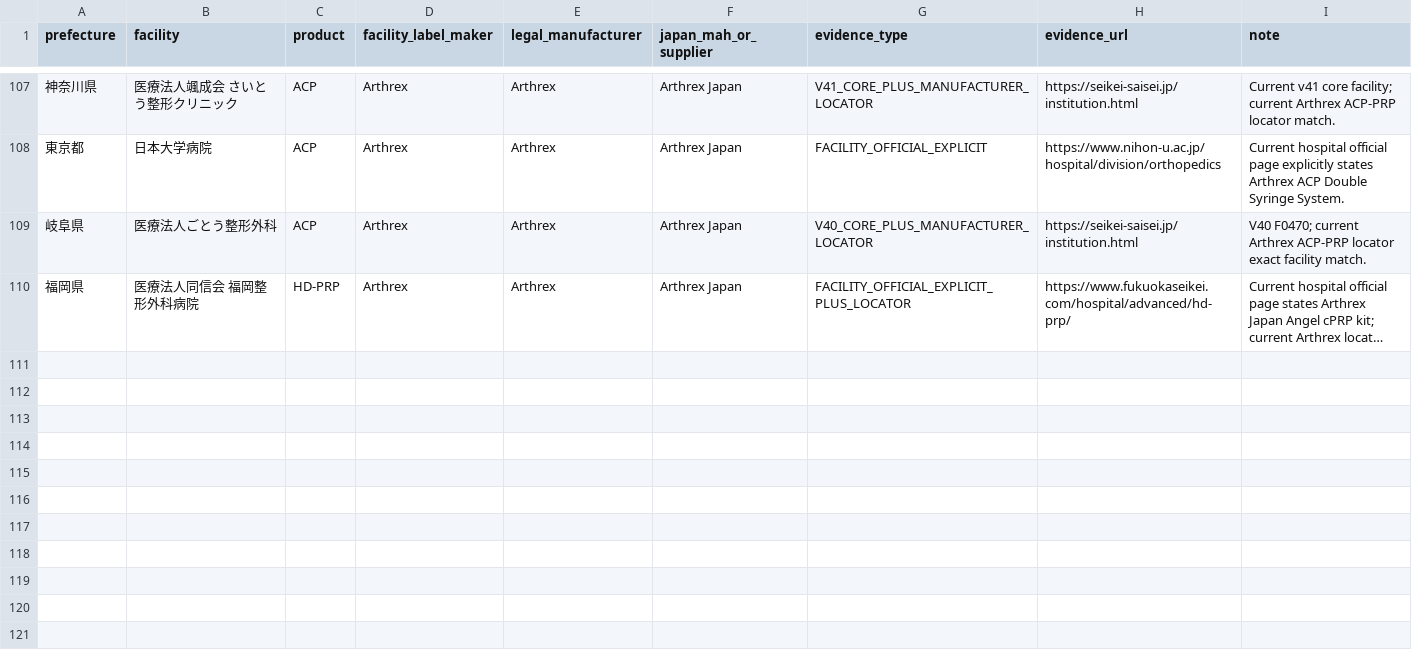
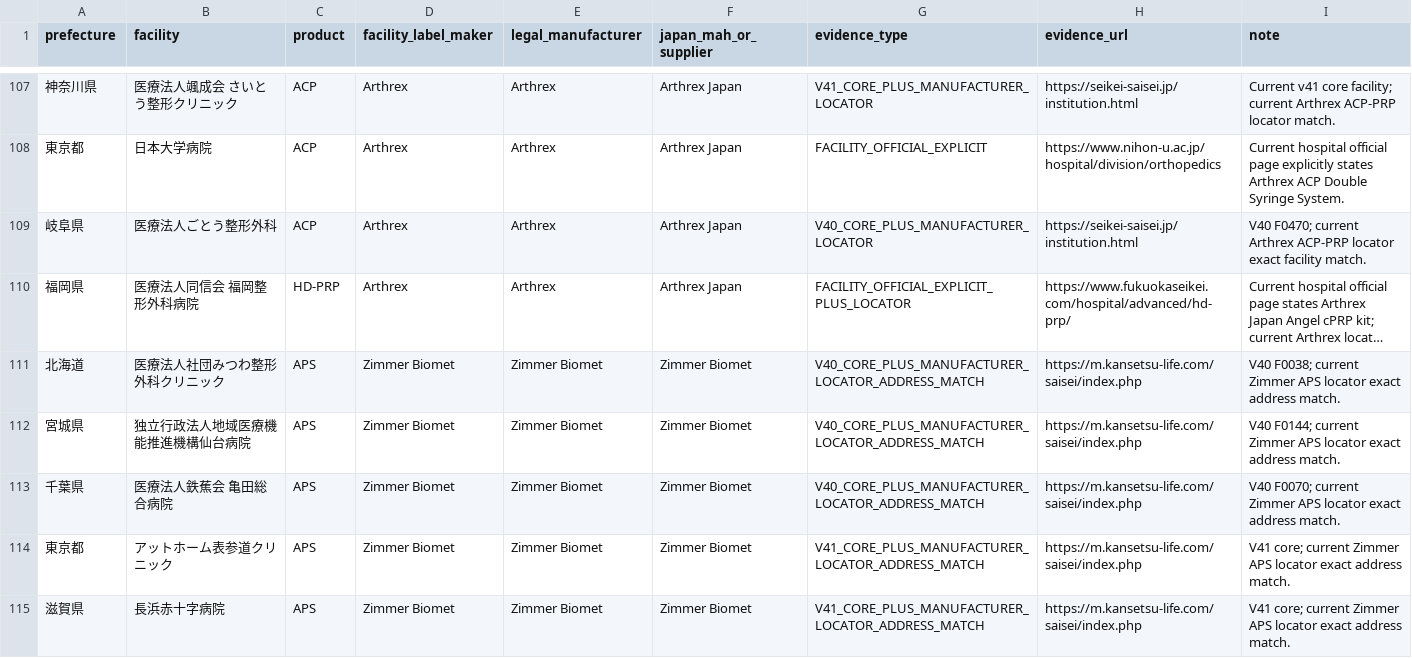
Before and after one commit to ri0115/saisei-collector, a TSV file: results/v42_maker_manual_verified_additions.tsv, drawn as a sheet; only a part is shown, gaps mark what is left out; long unchanged cells end in …; the diff names each change by its address in the sheet, - before the commit and + after, or states it on an @@ line.

Commit message:
Merge batch 18 verified manufacturer matches

```diff
--- a/results/v42_maker_manual_verified_additions.tsv
+++ b/results/v42_maker_manual_verified_additions.tsv
+row 111: 北海道 | 医療法人社団みつわ整形外科クリニック | APS | Zimmer Biomet | Zimmer Biomet | Zimmer Biomet | V40_CORE_PLUS_MANUFACTURER_LOCATOR_ADDRESS_MATCH | https://m.kansetsu-life.com/saisei/index.php | V40 F0038; current Zimmer APS locator exact address match.
+row 112: 宮城県 | 独立行政法人地域医療機能推進機構仙台病院 | APS | Zimmer Biomet | Zimmer Biomet | Zimmer Biomet | V40_CORE_PLUS_MANUFACTURER_LOCATOR_ADDRESS_MATCH | https://m.kansetsu-life.com/saisei/index.php | V40 F0144; current Zimmer APS locator exact address match.
+row 113: 千葉県 | 医療法人鉄蕉会 亀田総合病院 | APS | Zimmer Biomet | Zimmer Biomet | Zimmer Biomet | V40_CORE_PLUS_MANUFACTURER_LOCATOR_ADDRESS_MATCH | https://m.kansetsu-life.com/saisei/index.php | V40 F0070; current Zimmer APS locator exact address match.
+row 114: 東京都 | アットホーム表参道クリニック | APS | Zimmer Biomet | Zimmer Biomet | Zimmer Biomet | V41_CORE_PLUS_MANUFACTURER_LOCATOR_ADDRESS_MATCH | https://m.kansetsu-life.com/saisei/index.php | V41 core; current Zimmer APS locator exact address match.
+row 115: 滋賀県 | 長浜赤十字病院 | APS | Zimmer Biomet | Zimmer Biomet | Zimmer Biomet | V41_CORE_PLUS_MANUFACTURER_LOCATOR_ADDRESS_MATCH | https://m.kansetsu-life.com/saisei/index.php | V41 core; current Zimmer APS locator exact address match.
```
